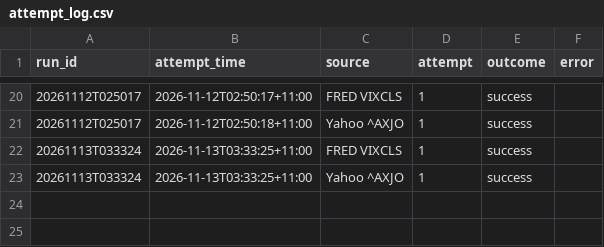
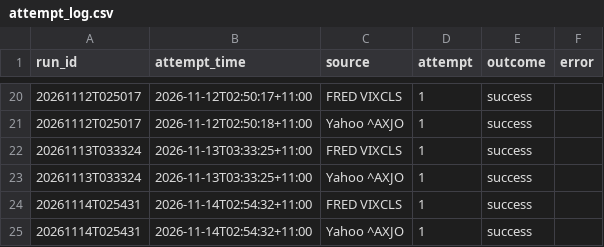
Before and after one commit to Prettylody/busa3022-really-big-bank, a CSV file: data/logs/attempt_log.csv, drawn as a sheet; only a part is shown, gaps mark what is left out; the diff names each change by its address in the sheet, - before the commit and + after, or states it on an @@ line.

```diff
--- a/data/logs/attempt_log.csv
+++ b/data/logs/attempt_log.csv
+row 24: 20261114T025431 | 2026-11-14T02:54:32+11:00 | FRED VIXCLS | 1 | success
+row 25: 20261114T025431 | 2026-11-14T02:54:32+11:00 | Yahoo ^AXJO | 1 | success
```
Also changed, not shown: data/clean/asx_daily.csv, data/clean/market_daily.csv, 6 other files.
